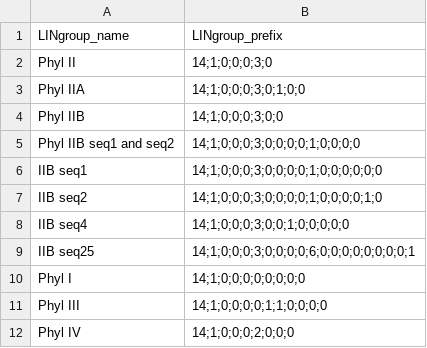
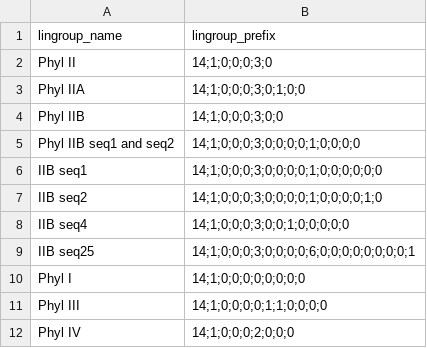
Before and after one commit to bluegenes/2023-sourmash-LIN-demo, a CSV file: inputs/ralstonia.LINgroups.csv, drawn as a sheet; removed rows and columns are numbered as before the commit, all else as after; the diff names each change by its address in the sheet, - before the commit and + after, or states it on an @@ line.

Commit message:
lowercase

```diff
--- a/inputs/ralstonia.LINgroups.csv
+++ b/inputs/ralstonia.LINgroups.csv
-row 1: LINgroup_name | LINgroup_prefix
+row 1: lingroup_name | lingroup_prefix
```
